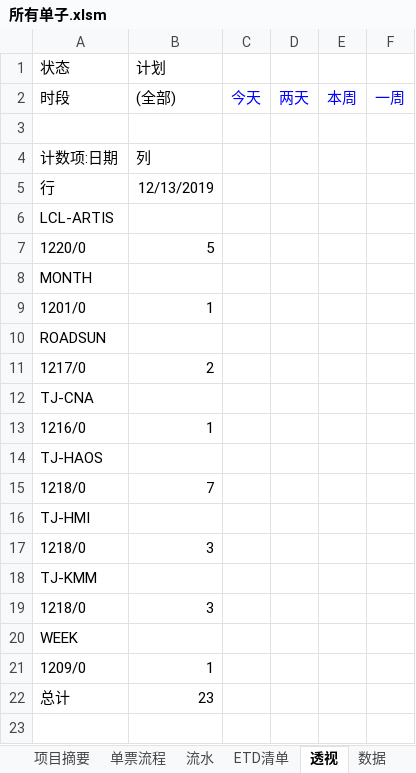
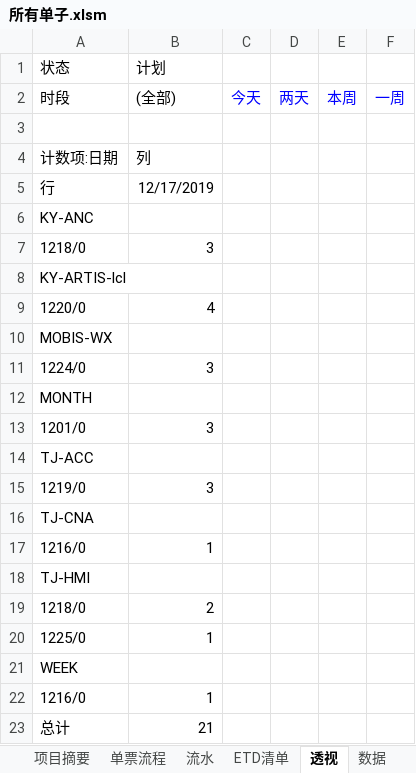
Before and after one commit to ColorfullyZhang/rang, an Excel workbook: yjc/所有单子.xlsm, sheet 透视, drawn as a sheet; values as stored, in another font and other column widths than the file's, no borders; conditional formats not drawn; removed rows and columns are numbered as before the commit, all else as after; the diff names each change by its address in the sheet, - before the commit and + after, or states it on an @@ line.

```diff
--- a/yjc/所有单子.xlsm (sheet 透视)
+++ b/yjc/所有单子.xlsm (sheet 透视)
-B5 (计划): 12/13/2019
+B5 (计划): 12/17/2019
-A6 (状态): LCL-ARTIS
+A6 (状态): KY-ANC
@@ row 19 moved to row 7: 1218/0 @@
+row 8: KY-ARTIS-lcl
-B9 (计划): 5
+B9 (计划): 4
+row 10: MOBIS-WX
+row 11: 1224/0 | 3
-B13 (计划): 1
+B13 (计划): 3
-A14 (状态): ROADSUN
+A14 (状态): TJ-ACC
-row 11: 1217/0 | 2
+row 15: 1219/0 | 3
-row 14: TJ-HAOS
-row 15: 1218/0 | 7
-B19 (计划): 3
+B19 (计划): 2
-row 18: TJ-KMM
+row 20: 1225/0 | 1
-A22 (状态): 1209/0
+A22 (状态): 1216/0
-B23 (计划): 23
+B23 (计划): 21
```
Also changed, not shown: sheet ETD清单, sheet 流水, sheet 数据, hidden cells, charts or pictures, yjc/家居.xlsm.
